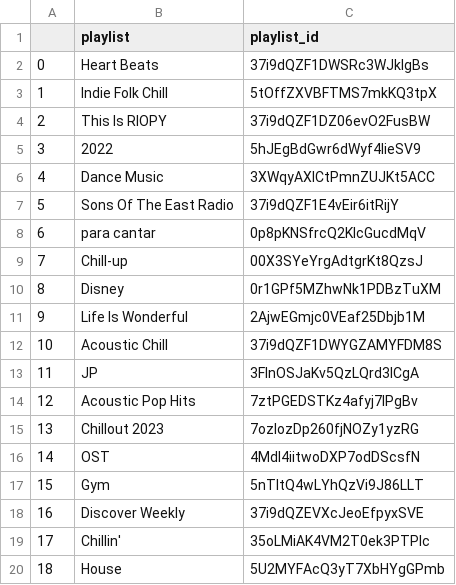
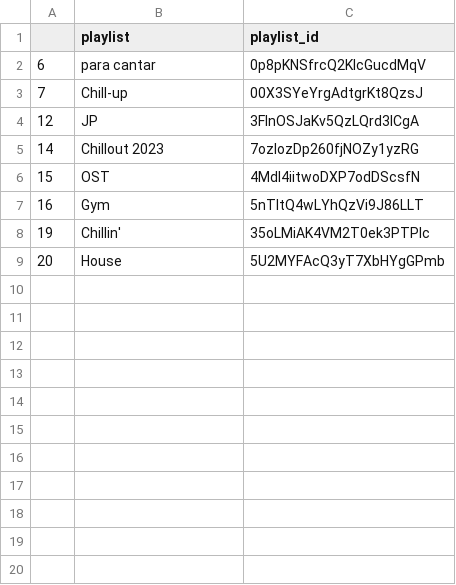
Before and after one commit to jperezllorente/my_spotify_analysis, a CSV file: data/csv/my_playlists.csv, drawn as a sheet.

```diff
--- a/data/csv/my_playlists.csv
+++ b/data/csv/my_playlists.csv
@@ -1,20 +1,9 @@
 ,playlist,playlist_id
-0,Heart Beats,37i9dQZF1DWSRc3WJklgBs
-1,Indie Folk Chill,5tOffZXVBFTMS7mkKQ3tpX
-2,This Is RIOPY,37i9dQZF1DZ06evO2FusBW
-3,2022,5hJEgBdGwr6dWyf4lieSV9
-4,Dance Music,3XWqyAXlCtPmnZUJKt5ACC
-5,Sons Of The East Radio,37i9dQZF1E4vEir6itRijY
 6,para cantar,0p8pKNSfrcQ2KlcGucdMqV
 7,Chill-up,00X3SYeYrgAdtgrKt8QzsJ
-8,Disney,0r1GPf5MZhwNk1PDBzTuXM
-9,Life Is Wonderful,2AjwEGmjc0VEaf25Dbjb1M
-10,Acoustic Chill,37i9dQZF1DWYGZAMYFDM8S
-11,JP,3FInOSJaKv5QzLQrd3lCgA
-12,Acoustic Pop Hits,7ztPGEDSTKz4afyj7IPgBv
-13,Chillout 2023,7ozIozDp260fjNOZy1yzRG
-14,OST,4MdI4iitwoDXP7odDScsfN
-15,Gym,5nTltQ4wLYhQzVi9J86LLT
-16,Discover Weekly,37i9dQZEVXcJeoEfpyxSVE
-17,Chillin',35oLMiAK4VM2T0ek3PTPIc
-18,House,5U2MYFAcQ3yT7XbHYgGPmb
+12,JP,3FInOSJaKv5QzLQrd3lCgA
+14,Chillout 2023,7ozIozDp260fjNOZy1yzRG
+15,OST,4MdI4iitwoDXP7odDScsfN
+16,Gym,5nTltQ4wLYhQzVi9J86LLT
+19,Chillin',35oLMiAK4VM2T0ek3PTPIc
+20,House,5U2MYFAcQ3yT7XbHYgGPmb
```
Also changed, not shown: data/csv/most_listened_to_url.csv, data/csv/my_top_songs.csv, 8 other files.
